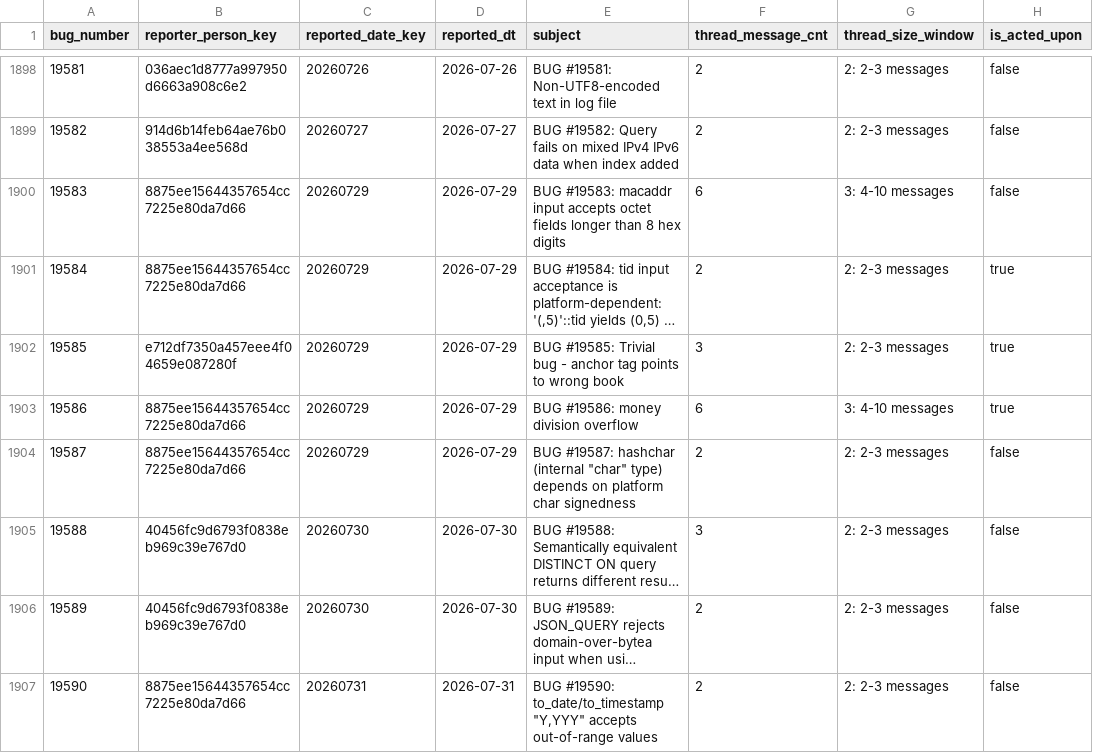
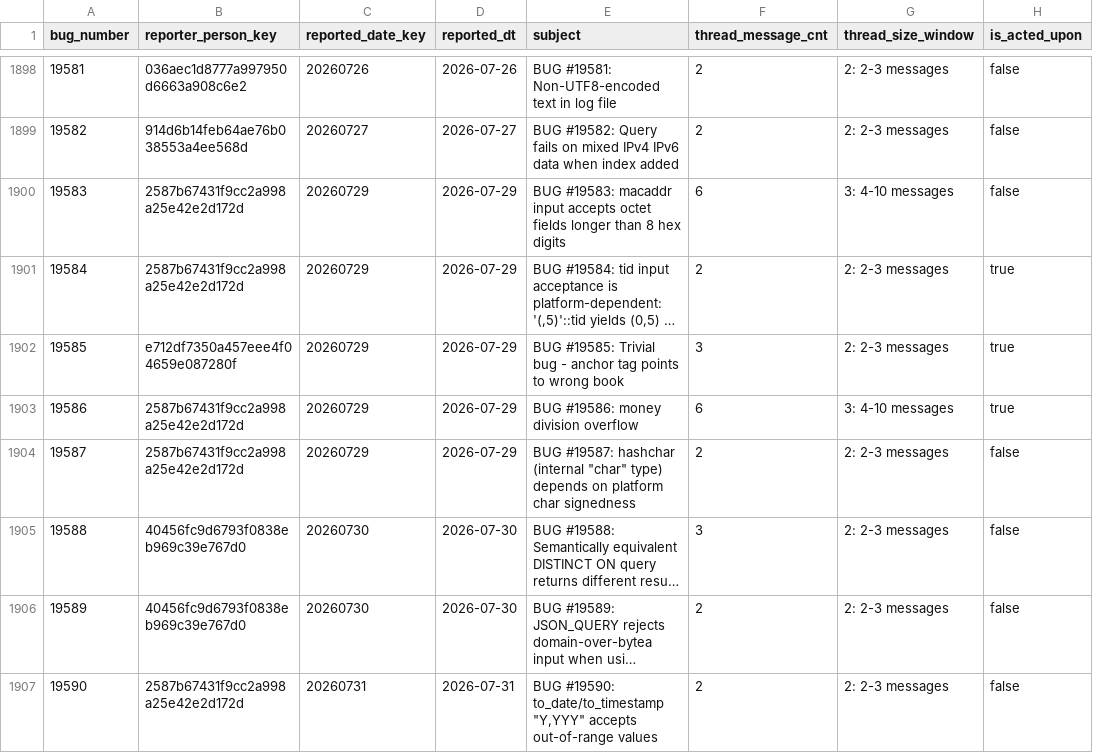
Before and after one commit to dorianinsights/postgres_bug_analysis, a CSV file: data/derived/dim_bug.csv, drawn as a sheet; only a part is shown, gaps mark what is left out; long unchanged cells end in …; the diff covers the shown part only; the diff names each change by its address in the sheet, - before the commit and + after, or states it on an @@ line.

```diff
--- a/data/derived/dim_bug.csv
+++ b/data/derived/dim_bug.csv
-B1900:B1901 (reporter_person_key): 8875ee15644357654cc7225e80da7d66
+B1900:B1901 (reporter_person_key): 2587b67431f9cc2a998a25e42e2d172d
-B1903:B1904 (reporter_person_key): 8875ee15644357654cc7225e80da7d66
+B1903:B1904 (reporter_person_key): 2587b67431f9cc2a998a25e42e2d172d
-B1907 (reporter_person_key): 8875ee15644357654cc7225e80da7d66
+B1907 (reporter_person_key): 2587b67431f9cc2a998a25e42e2d172d
```
Also changed, not shown: 102 edited cells elsewhere in this file, 12 other files.
